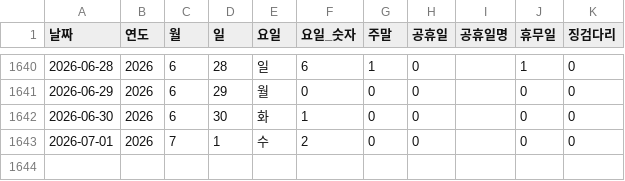
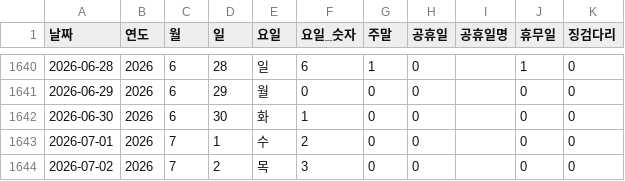
Before and after one commit to CSID-DGU/2026-1-CECD1-3-Hanwool-06, a CSV file: analysis/risk_snapshot/data/processed_data/날짜인덱스.csv, drawn as a sheet; only a part is shown, gaps mark what is left out; the diff names each change by its address in the sheet, - before the commit and + after, or states it on an @@ line.

```diff
--- a/analysis/risk_snapshot/data/processed_data/날짜인덱스.csv
+++ b/analysis/risk_snapshot/data/processed_data/날짜인덱스.csv
+row 1644: 2026-07-02 | 2026 | 7 | 2 | 목 | 3 | 0 | 0 |  | 0 | 0
```
Also changed, not shown: analysis/risk_snapshot/scripts/LightGBM_Model/results/test_anomalies.csv, 2 other files.
